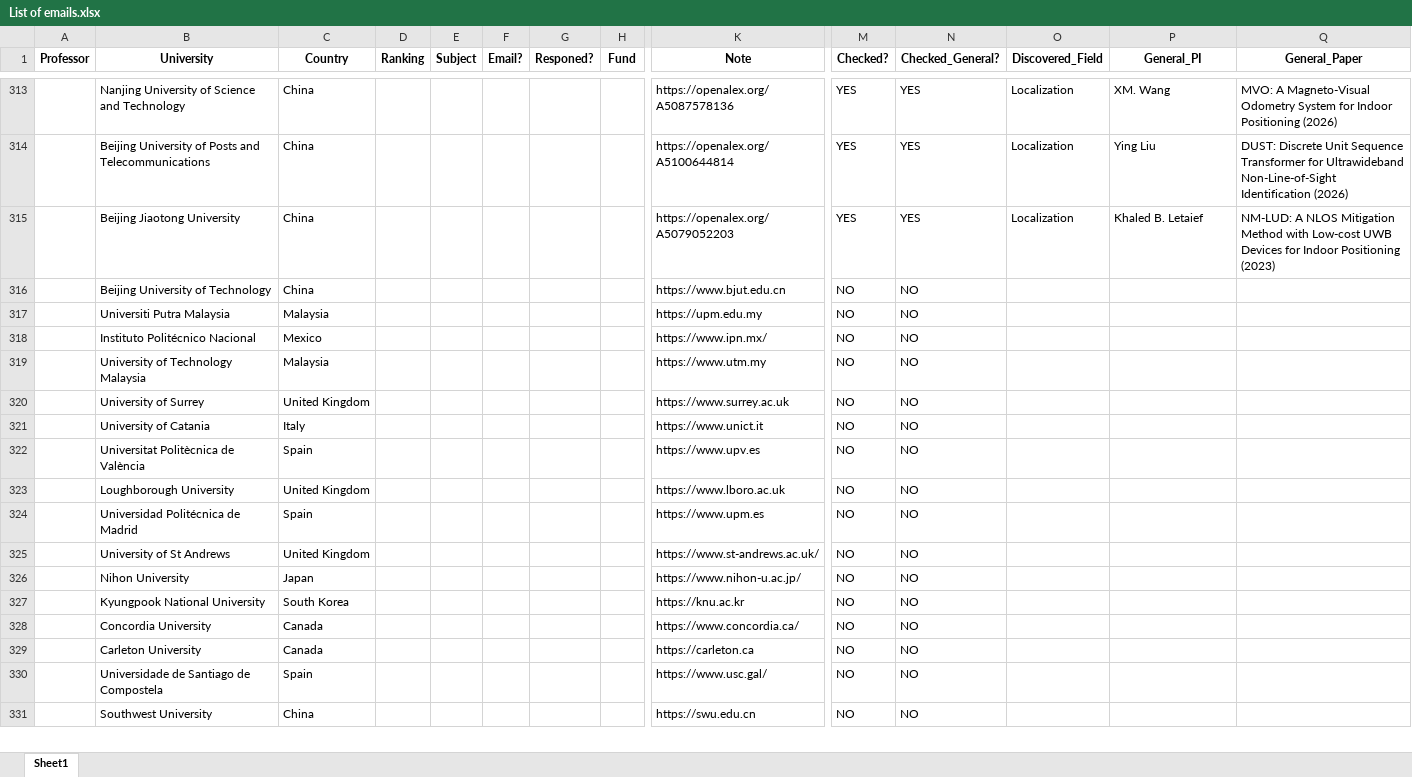
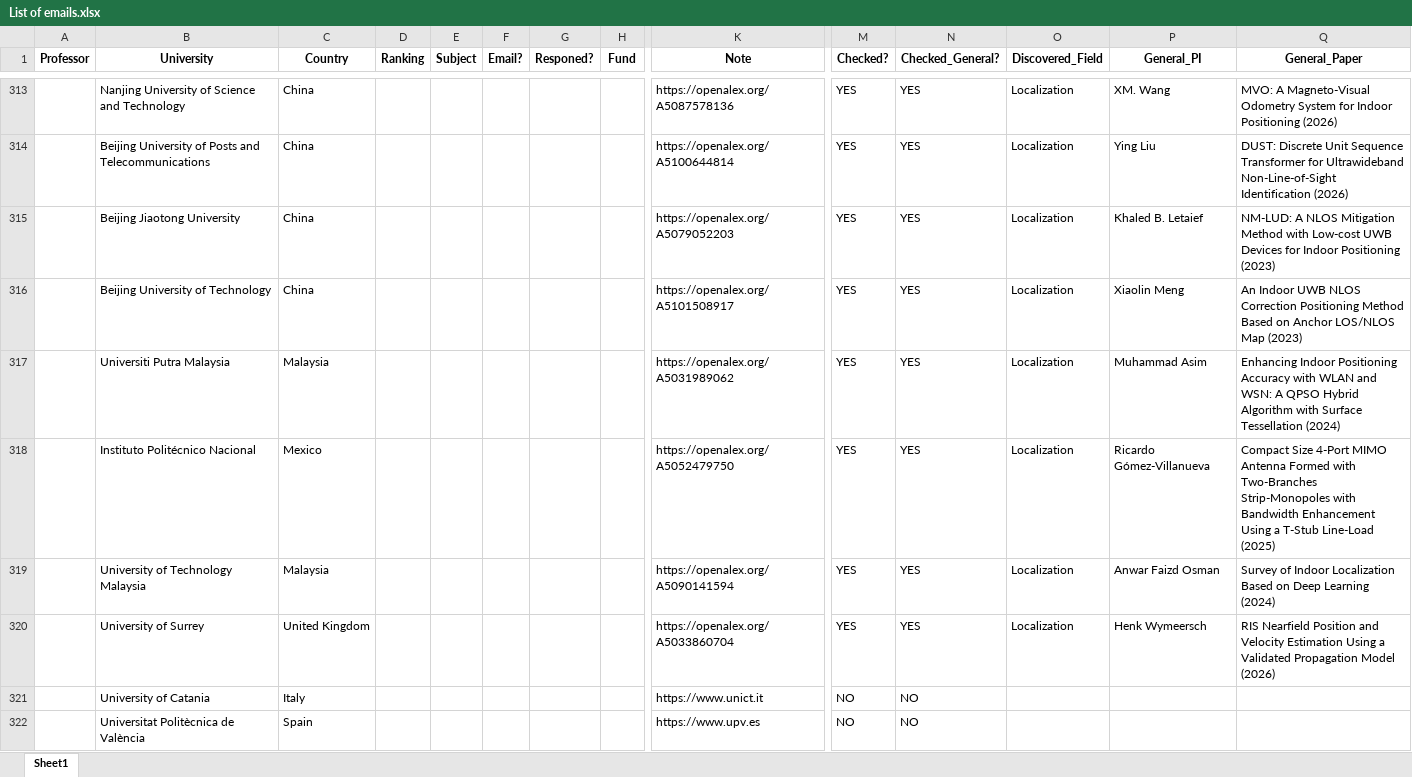
Before and after one commit to IamMosiow/phd-lead-finder, an Excel workbook: List of emails.xlsx, sheet Sheet1, drawn as a sheet; only a part is shown, gaps mark what is left out; the shorter side is filled out with more unchanged rows; values as stored, in another font and other column widths than the file's, no borders; removed rows and columns are numbered as before the commit, all else as after; rows hold the shown columns only; the diff names each change by its address in the sheet, - before the commit and + after, or states it on an @@ line.

```diff
--- a/List of emails.xlsx (sheet Sheet1)
+++ b/List of emails.xlsx (sheet Sheet1)
-row 316:  | Beijing University of Technology | China |  |  |  |  |  | https://www.bjut.edu.cn | NO | NO
-row 317:  | Universiti Putra Malaysia | Malaysia |  |  |  |  |  | https://upm.edu.my | NO | NO
-row 318:  | Instituto Politécnico Nacional | Mexico |  |  |  |  |  | https://www.ipn.mx/ | NO | NO
-row 319:  | University of Technology Malaysia | Malaysia |  |  |  |  |  | https://www.utm.my | NO | NO
-row 320:  | University of Surrey | United Kingdom |  |  |  |  |  | https://www.surrey.ac.uk | NO | NO
+row 316:  | Beijing University of Technology | China |  |  |  |  |  | https://openalex.org/A5101508917 | YES | YES | Localization | Xiaolin Meng | An Indoor UWB NLOS Correction Positioning Method Based on Anchor LOS/NLOS Map (2023)
+row 317:  | Universiti Putra Malaysia | Malaysia |  |  |  |  |  | https://openalex.org/A5031989062 | YES | YES | Localization | Muhammad Asim | Enhancing Indoor Positioning Accuracy with WLAN and WSN: A QPSO Hybrid Algorithm with Surface Tessellation (2024)
+row 318:  | Instituto Politécnico Nacional | Mexico |  |  |  |  |  | https://openalex.org/A5052479750 | YES | YES | Localization | Ricardo Gómez‐Villanueva | Compact Size 4-Port MIMO Antenna Formed with Two-Branches Strip-Monopoles with Bandwidth Enhancement Using a T-Stub Line-Load (2025)
+row 319:  | University of Technology Malaysia | Malaysia |  |  |  |  |  | https://openalex.org/A5090141594 | YES | YES | Localization | Anwar Faizd Osman | Survey of Indoor Localization Based on Deep Learning (2024)
+row 320:  | University of Surrey | United Kingdom |  |  |  |  |  | https://openalex.org/A5033860704 | YES | YES | Localization | Henk Wymeersch | RIS Nearfield Position and Velocity Estimation Using a Validated Propagation Model (2026)
```
Also changed, not shown: 1 other file.
